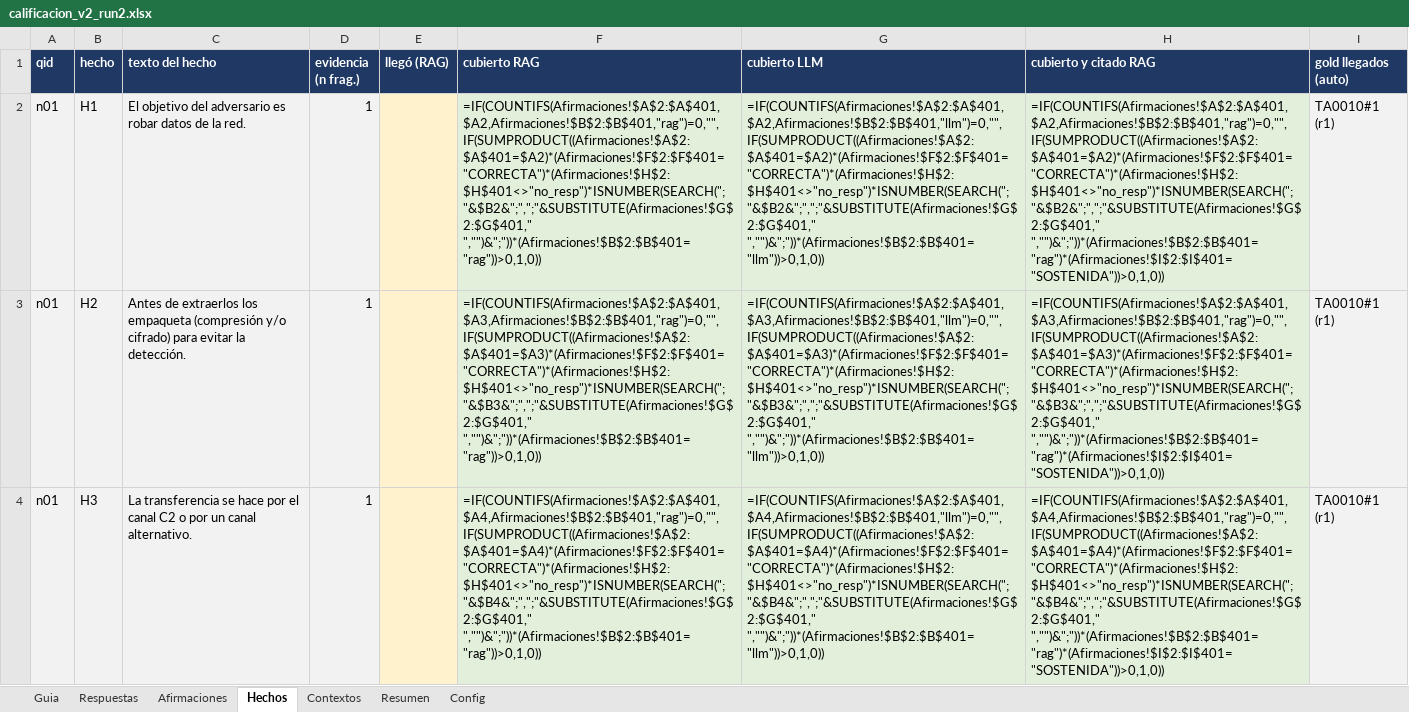
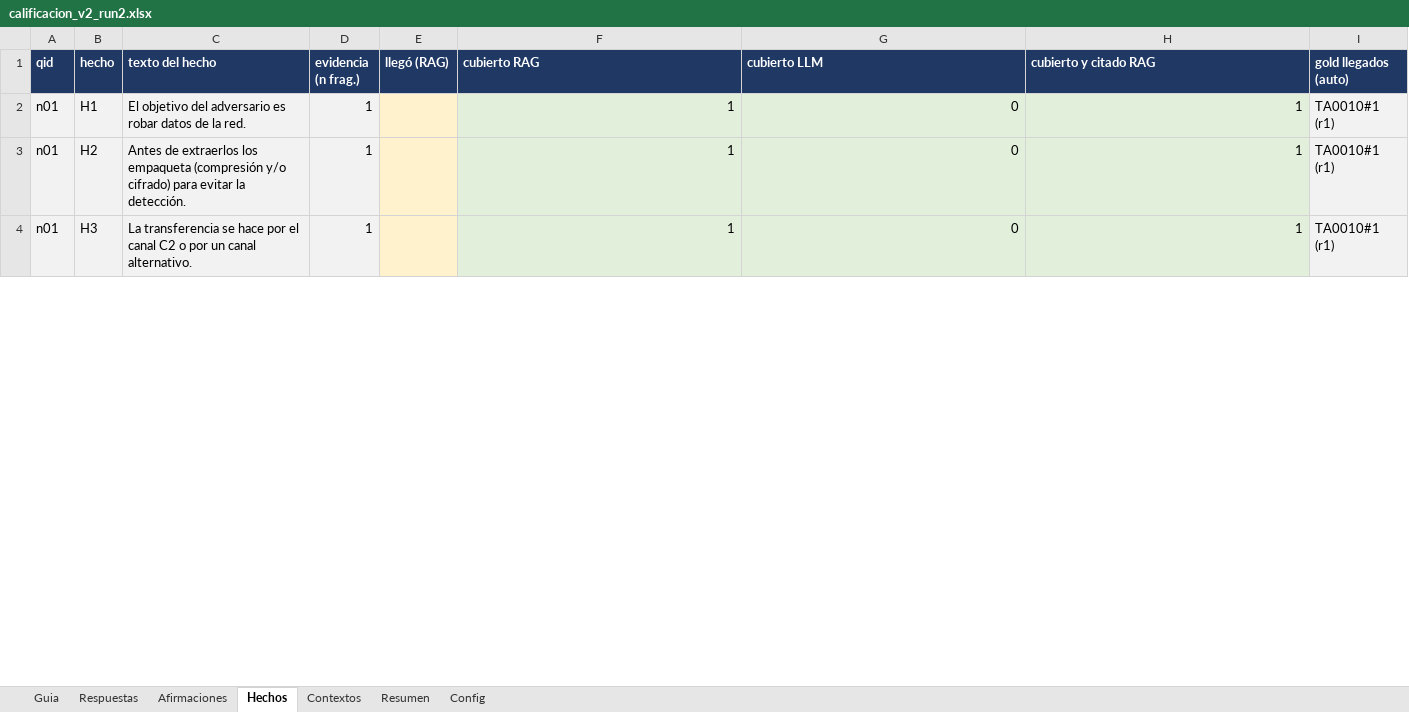
Before and after one commit to zds-184/rag-generico, an Excel workbook: eval/run2/calificacion_v2_run2.xlsx, sheet Hechos, drawn as a sheet; only a part is shown; values as stored, in another font and other column widths than the file's, no borders; formulas without a stored value are shown as written; the diff covers the shown part only; the diff names each change by its address in the sheet, - before the commit and + after, or states it on an @@ line.

```diff
--- a/eval/run2/calificacion_v2_run2.xlsx (sheet Hechos)
+++ b/eval/run2/calificacion_v2_run2.xlsx (sheet Hechos)
-F2 (cubierto RAG): =IF(COUNTIFS(Afirmaciones!$A$2:$A$401,$A2,Afirmaciones!$B$2:$B$401,"rag")=0,"",IF(SUMPRODUCT((Afirmaciones!$A$2:$A$401=$A2)*(Afirmaciones!$F$2:$F$401="CORRECTA")*(Afirmaciones!$H$2:$H$401<>"no_resp")*ISNUMBER(SEARCH(";"&$B2&";",";"&SUBSTITUTE(Afirmaciones!$G$2:$G$401," ","")&";"))*(Afirmaciones!$B$2:$B$401="rag"))>0,1,0))
+F2 (cubierto RAG): 1
-G2 (cubierto LLM): =IF(COUNTIFS(Afirmaciones!$A$2:$A$401,$A2,Afirmaciones!$B$2:$B$401,"llm")=0,"",IF(SUMPRODUCT((Afirmaciones!$A$2:$A$401=$A2)*(Afirmaciones!$F$2:$F$401="CORRECTA")*(Afirmaciones!$H$2:$H$401<>"no_resp")*ISNUMBER(SEARCH(";"&$B2&";",";"&SUBSTITUTE(Afirmaciones!$G$2:$G$401," ","")&";"))*(Afirmaciones!$B$2:$B$401="llm"))>0,1,0))
+G2 (cubierto LLM): 0
-H2 (cubierto y citado RAG): =IF(COUNTIFS(Afirmaciones!$A$2:$A$401,$A2,Afirmaciones!$B$2:$B$401,"rag")=0,"",IF(SUMPRODUCT((Afirmaciones!$A$2:$A$401=$A2)*(Afirmaciones!$F$2:$F$401="CORRECTA")*(Afirmaciones!$H$2:$H$401<>"no_resp")*ISNUMBER(SEARCH(";"&$B2&";",";"&SUBSTITUTE(Afirmaciones!$G$2:$G$401," ","")&";"))*(Afirmaciones!$B$2:$B$401="rag")*(Afirmaciones!$I$2:$I$401="SOSTENIDA"))>0,1,0))
+H2 (cubierto y citado RAG): 1
-F3 (cubierto RAG): =IF(COUNTIFS(Afirmaciones!$A$2:$A$401,$A3,Afirmaciones!$B$2:$B$401,"rag")=0,"",IF(SUMPRODUCT((Afirmaciones!$A$2:$A$401=$A3)*(Afirmaciones!$F$2:$F$401="CORRECTA")*(Afirmaciones!$H$2:$H$401<>"no_resp")*ISNUMBER(SEARCH(";"&$B3&";",";"&SUBSTITUTE(Afirmaciones!$G$2:$G$401," ","")&";"))*(Afirmaciones!$B$2:$B$401="rag"))>0,1,0))
+F3 (cubierto RAG): 1
-G3 (cubierto LLM): =IF(COUNTIFS(Afirmaciones!$A$2:$A$401,$A3,Afirmaciones!$B$2:$B$401,"llm")=0,"",IF(SUMPRODUCT((Afirmaciones!$A$2:$A$401=$A3)*(Afirmaciones!$F$2:$F$401="CORRECTA")*(Afirmaciones!$H$2:$H$401<>"no_resp")*ISNUMBER(SEARCH(";"&$B3&";",";"&SUBSTITUTE(Afirmaciones!$G$2:$G$401," ","")&";"))*(Afirmaciones!$B$2:$B$401="llm"))>0,1,0))
+G3 (cubierto LLM): 0
-H3 (cubierto y citado RAG): =IF(COUNTIFS(Afirmaciones!$A$2:$A$401,$A3,Afirmaciones!$B$2:$B$401,"rag")=0,"",IF(SUMPRODUCT((Afirmaciones!$A$2:$A$401=$A3)*(Afirmaciones!$F$2:$F$401="CORRECTA")*(Afirmaciones!$H$2:$H$401<>"no_resp")*ISNUMBER(SEARCH(";"&$B3&";",";"&SUBSTITUTE(Afirmaciones!$G$2:$G$401," ","")&";"))*(Afirmaciones!$B$2:$B$401="rag")*(Afirmaciones!$I$2:$I$401="SOSTENIDA"))>0,1,0))
+H3 (cubierto y citado RAG): 1
-F4 (cubierto RAG): =IF(COUNTIFS(Afirmaciones!$A$2:$A$401,$A4,Afirmaciones!$B$2:$B$401,"rag")=0,"",IF(SUMPRODUCT((Afirmaciones!$A$2:$A$401=$A4)*(Afirmaciones!$F$2:$F$401="CORRECTA")*(Afirmaciones!$H$2:$H$401<>"no_resp")*ISNUMBER(SEARCH(";"&$B4&";",";"&SUBSTITUTE(Afirmaciones!$G$2:$G$401," ","")&";"))*(Afirmaciones!$B$2:$B$401="rag"))>0,1,0))
+F4 (cubierto RAG): 1
-G4 (cubierto LLM): =IF(COUNTIFS(Afirmaciones!$A$2:$A$401,$A4,Afirmaciones!$B$2:$B$401,"llm")=0,"",IF(SUMPRODUCT((Afirmaciones!$A$2:$A$401=$A4)*(Afirmaciones!$F$2:$F$401="CORRECTA")*(Afirmaciones!$H$2:$H$401<>"no_resp")*ISNUMBER(SEARCH(";"&$B4&";",";"&SUBSTITUTE(Afirmaciones!$G$2:$G$401," ","")&";"))*(Afirmaciones!$B$2:$B$401="llm"))>0,1,0))
+G4 (cubierto LLM): 0
-H4 (cubierto y citado RAG): =IF(COUNTIFS(Afirmaciones!$A$2:$A$401,$A4,Afirmaciones!$B$2:$B$401,"rag")=0,"",IF(SUMPRODUCT((Afirmaciones!$A$2:$A$401=$A4)*(Afirmaciones!$F$2:$F$401="CORRECTA")*(Afirmaciones!$H$2:$H$401<>"no_resp")*ISNUMBER(SEARCH(";"&$B4&";",";"&SUBSTITUTE(Afirmaciones!$G$2:$G$401," ","")&";"))*(Afirmaciones!$B$2:$B$401="rag")*(Afirmaciones!$I$2:$I$401="SOSTENIDA"))>0,1,0))
+H4 (cubierto y citado RAG): 1
```
Also changed, not shown: 117 edited cells elsewhere in this sheet, sheet Afirmaciones, sheet Respuestas, sheet Contextos, sheet Resumen, hidden cells, 1 other file.
